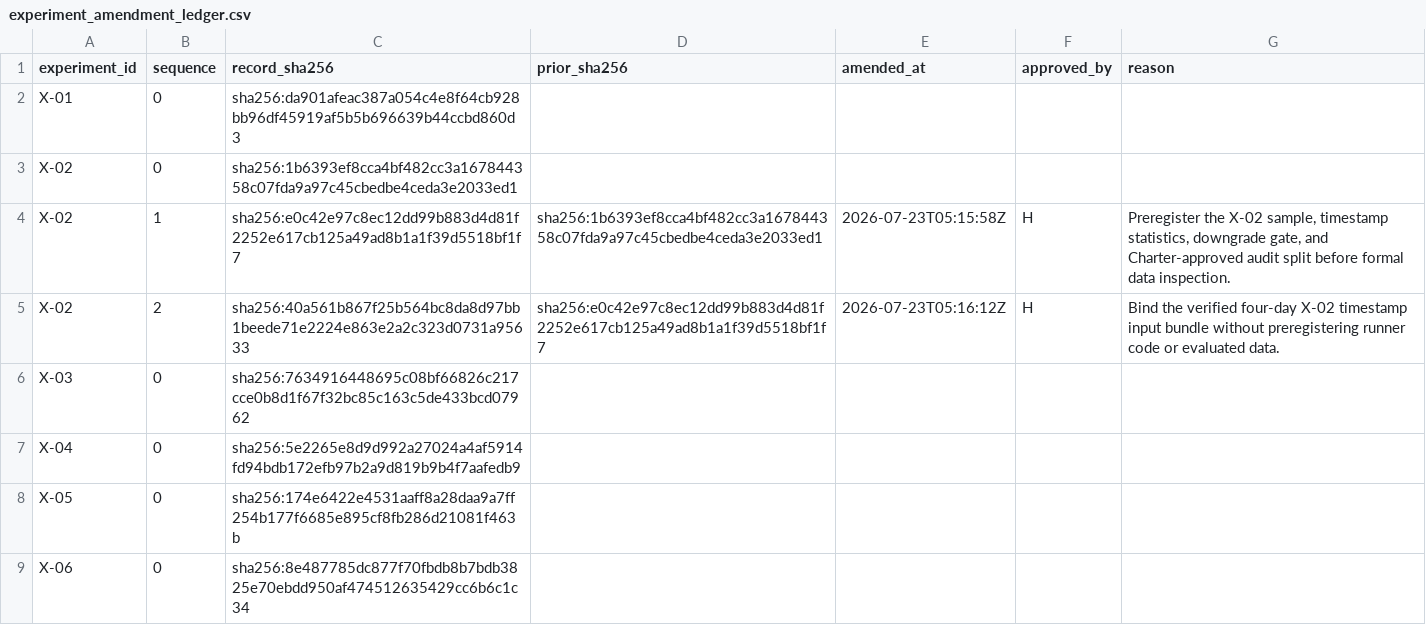
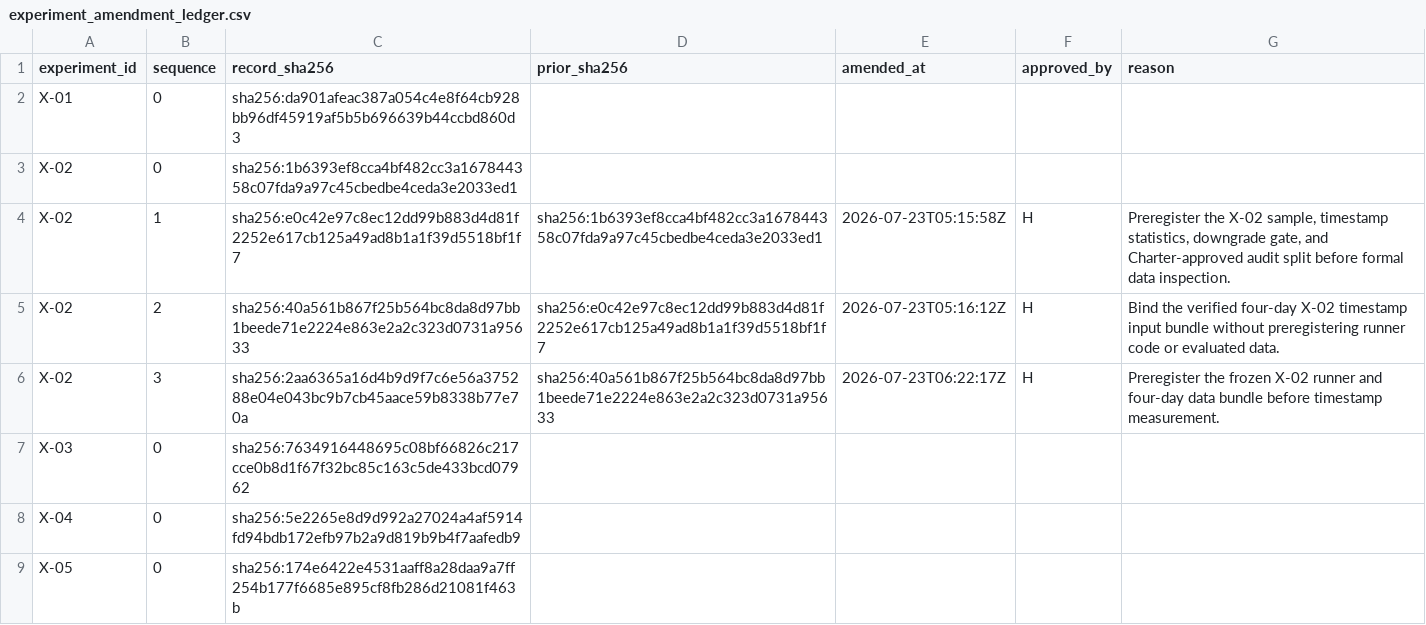
Before and after one commit to WeKruit/SAF, a CSV file: registries/experiment_amendment_ledger.csv, drawn as a sheet; only a part is shown; the shorter side is filled out with more unchanged rows.

Commit message:
chore: preregister X-02 measurement inputs

```diff
--- a/registries/experiment_amendment_ledger.csv
+++ b/registries/experiment_amendment_ledger.csv
@@ -5,2 +5,3 @@ X-02,1,sha256:e0c42e97c8ec12dd99b883d4d81f2252e617cb125a49ad8b1a1f39d5518bf1f7,s
 X-02,2,sha256:40a561b867f25b564bc8da8d97bb1beede71e2224e863e2a2c323d0731a95633,sha256:e0c42e97c8ec12dd99b883d4d81f2252e617cb125a49ad8b1a1f39d5518bf1f7,2026-07-23T05:16:12Z,H,Bind the verified four-day X-02 timestamp input bundle without preregistering runner code or evaluated data.
+X-02,3,sha256:2aa6365a16d4b9d9f7c6e56a375288e04e043bc9b7cb45aace59b8338b77e70a,sha256:40a561b867f25b564bc8da8d97bb1beede71e2224e863e2a2c323d0731a95633,2026-07-23T06:22:17Z,H,Preregister the frozen X-02 runner and four-day data bundle before timestamp measurement.
 X-03,0,sha256:7634916448695c08bf66826c217cce0b8d1f67f32bc85c163c5de433bcd07962,,,,
```
Also changed, not shown: registries/experiment_registry.csv, 2 other files.
